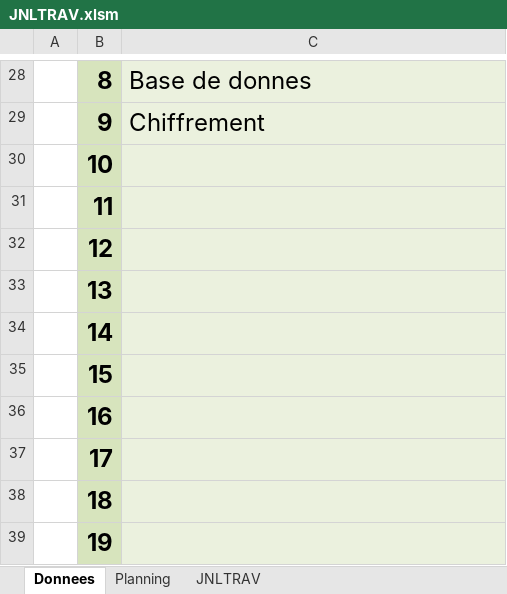
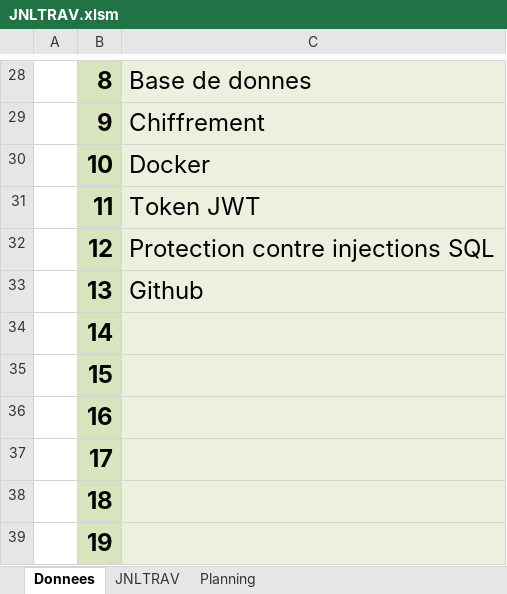
Before and after one commit to romaindenis1/P_APP, an Excel workbook: Documentation/JNLTRAV.xlsm, sheet Donnees, drawn as a sheet; only a part is shown, gaps mark what is left out; values as stored, in another font and other column widths than the file's, no borders; charts and pictures not drawn; the diff names each change by its address in the sheet, - before the commit and + after, or states it on an @@ line.

```diff
--- a/Documentation/JNLTRAV.xlsm (sheet Donnees)
+++ b/Documentation/JNLTRAV.xlsm (sheet Donnees)
@@ sheet tab order changed: Donnees | JNLTRAV | Planning @@
-C30: (empty)
+C30: Docker
-C31: (empty)
+C31: Token JWT
-C32: (empty)
+C32: Protection contre injections SQL
-C33: (empty)
+C33: Github
```
Also changed, not shown: sheet JNLTRAV, sheet Planning, charts or pictures, 1 other file.
